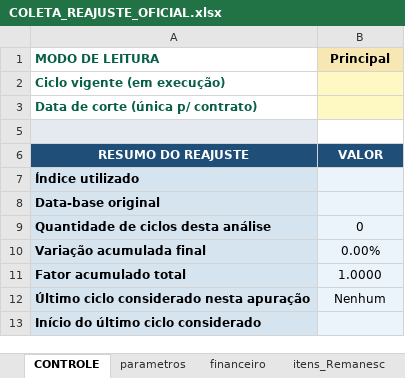
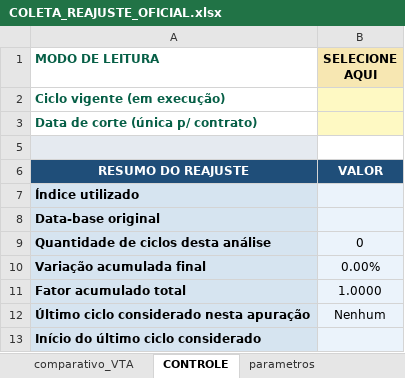
Before and after one commit to dlpenalva/Painel1, an Excel workbook: templates/COLETA_REAJUSTE_OFICIAL.xlsx, sheet CONTROLE, drawn as a sheet; values as stored, in another font and other column widths than the file's, no borders; the diff names each change by its address in the sheet, - before the commit and + after, or states it on an @@ line.

```diff
--- a/templates/COLETA_REAJUSTE_OFICIAL.xlsx (sheet CONTROLE)
+++ b/templates/COLETA_REAJUSTE_OFICIAL.xlsx (sheet CONTROLE)
+sheet tab: comparativo_VTA
-B1: Principal
+B1: SELECIONE AQUI
```
Also changed, not shown: sheet cobertura_temporal, sheet RESULTADOS, sheet parametros, sheet posicao_referencia, formulas that keep their value, 26 other files.
